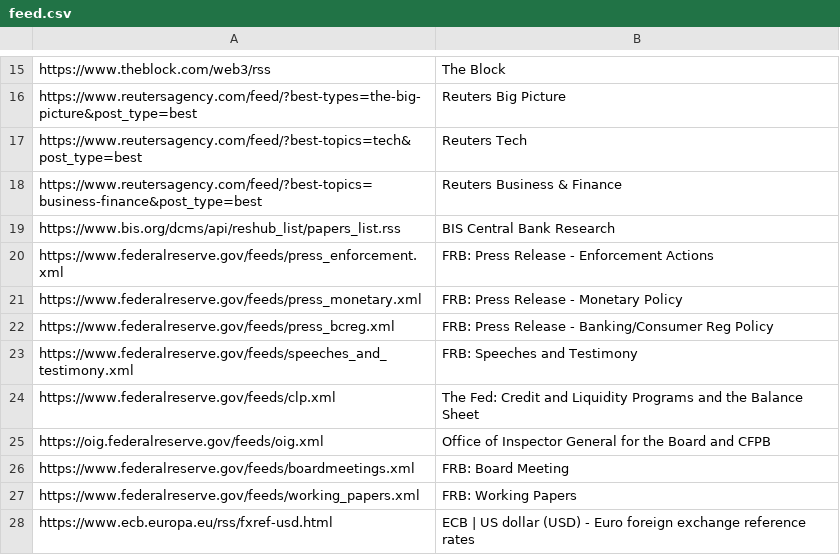
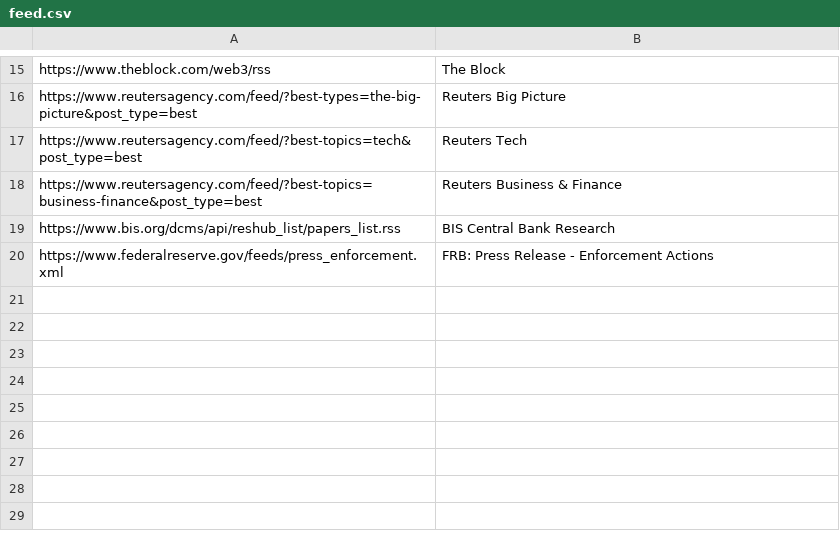
Before and after one commit to YIG-DAO/dsi, a CSV file: feed.csv, drawn as a sheet; only a part is shown, gaps mark what is left out; the diff names each change by its address in the sheet, - before the commit and + after, or states it on an @@ line.

Commit message:
Update feed.csv

```diff
--- a/feed.csv
+++ b/feed.csv
-row 21: https://www.federalreserve.gov/feeds/press_monetary.xml | FRB: Press Release - Monetary Policy
-row 22: https://www.federalreserve.gov/feeds/press_bcreg.xml | FRB: Press Release - Banking/Consumer Reg Policy
-row 23: https://www.federalreserve.gov/feeds/speeches_and_testimony.xml | FRB: Speeches and Testimony
-row 24: https://www.federalreserve.gov/feeds/clp.xml | The Fed: Credit and Liquidity Programs and the Balance Sheet
-row 25: https://oig.federalreserve.gov/feeds/oig.xml | Office of Inspector General for the Board and CFPB
-row 26: https://www.federalreserve.gov/feeds/boardmeetings.xml | FRB: Board Meeting
-row 27: https://www.federalreserve.gov/feeds/working_papers.xml | FRB: Working Papers
-row 28: https://www.ecb.europa.eu/rss/fxref-usd.html | ECB | US dollar (USD) - Euro foreign exchange reference rates
```
